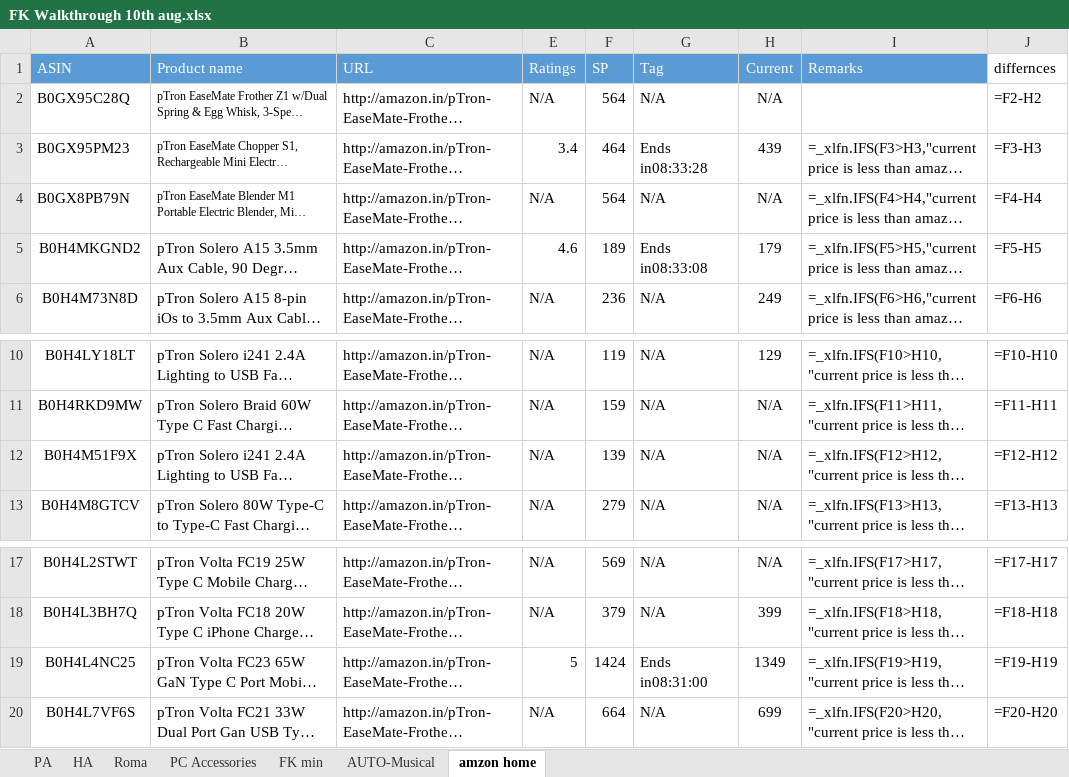
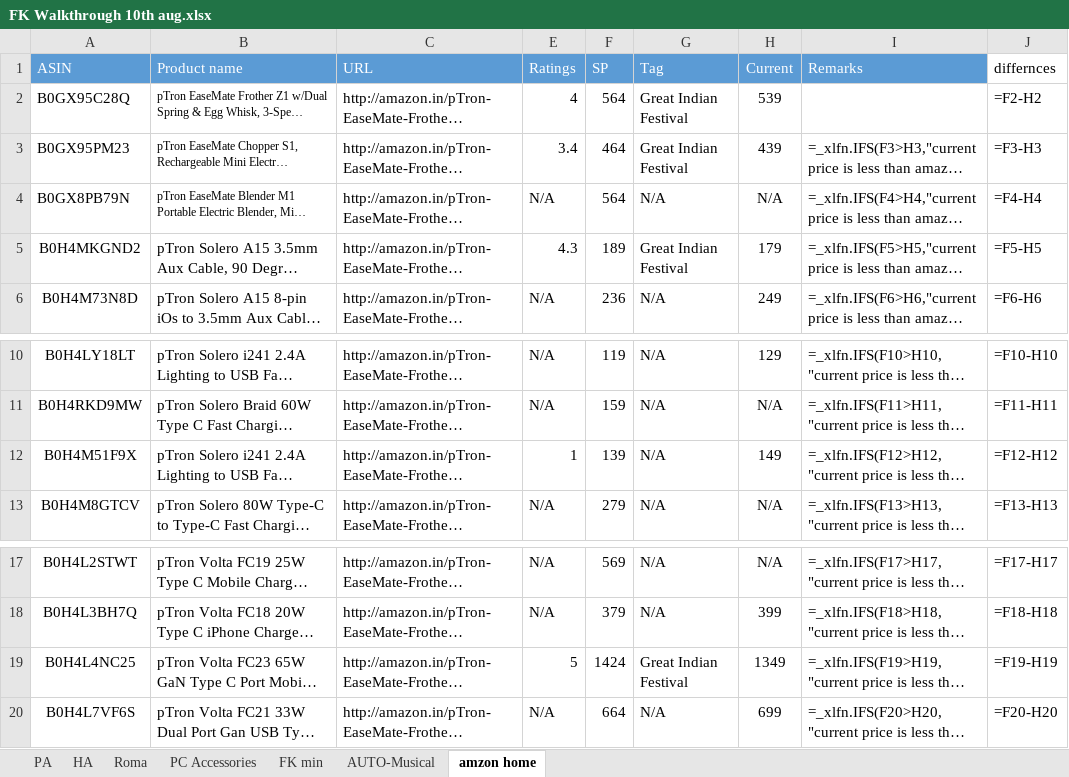
Before and after one commit to saiallaturthi/amazon-price-scraper, an Excel workbook: FK Walkthrough 10th aug.xlsx, sheet amzon home, drawn as a sheet; only a part is shown, gaps mark what is left out; long unchanged cells end in …; values as stored, in another font and other column widths than the file's, no borders; formulas without a stored value are shown as written; the diff names each change by its address in the sheet, - before the commit and + after, or states it on an @@ line.

```diff
--- a/FK Walkthrough 10th aug.xlsx (sheet amzon home)
+++ b/FK Walkthrough 10th aug.xlsx (sheet amzon home)
-E2 (Ratings): N/A
+E2 (Ratings): 4
-G2 (Tag): N/A
+G2 (Tag): Great Indian Festival
-H2 (Current): N/A
+H2 (Current): 539
-G3 (Tag): Ends in08:33:28
+G3 (Tag): Great Indian Festival
-E5 (Ratings): 4.6
+E5 (Ratings): 4.3
-G5 (Tag): Ends in08:33:08
+G5 (Tag): Great Indian Festival
-E12 (Ratings): N/A
+E12 (Ratings): 1
-H12 (Current): N/A
+H12 (Current): 149
-G19 (Tag): Ends in08:31:00
+G19 (Tag): Great Indian Festival
```
